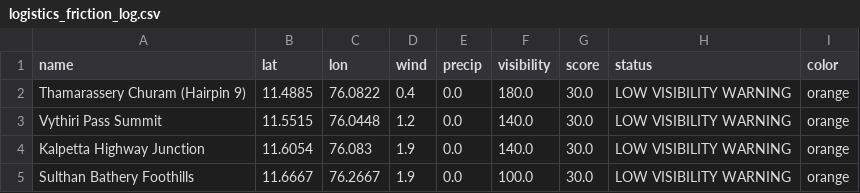
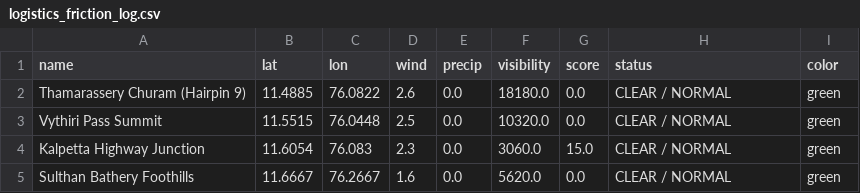
Before and after one commit to hridhikrishna/Supply-Chain-Environmental-Friction, a CSV file: logistics_friction_log.csv, drawn as a sheet.

```diff
--- a/logistics_friction_log.csv
+++ b/logistics_friction_log.csv
@@ -1,5 +1,5 @@
 name,lat,lon,wind,precip,visibility,score,status,color
-Thamarassery Churam (Hairpin 9),11.4885,76.0822,0.4,0.0,180.0,30.0,LOW VISIBILITY WARNING,orange
-Vythiri Pass Summit,11.5515,76.0448,1.2,0.0,140.0,30.0,LOW VISIBILITY WARNING,orange
-Kalpetta Highway Junction,11.6054,76.083,1.9,0.0,140.0,30.0,LOW VISIBILITY WARNING,orange
-Sulthan Bathery Foothills,11.6667,76.2667,1.9,0.0,100.0,30.0,LOW VISIBILITY WARNING,orange
+Thamarassery Churam (Hairpin 9),11.4885,76.0822,2.6,0.0,18180.0,0.0,CLEAR / NORMAL,green
+Vythiri Pass Summit,11.5515,76.0448,2.5,0.0,10320.0,0.0,CLEAR / NORMAL,green
+Kalpetta Highway Junction,11.6054,76.083,2.3,0.0,3060.0,15.0,CLEAR / NORMAL,green
+Sulthan Bathery Foothills,11.6667,76.2667,1.6,0.0,5620.0,0.0,CLEAR / NORMAL,green
```
Also changed, not shown: 1 other file.
